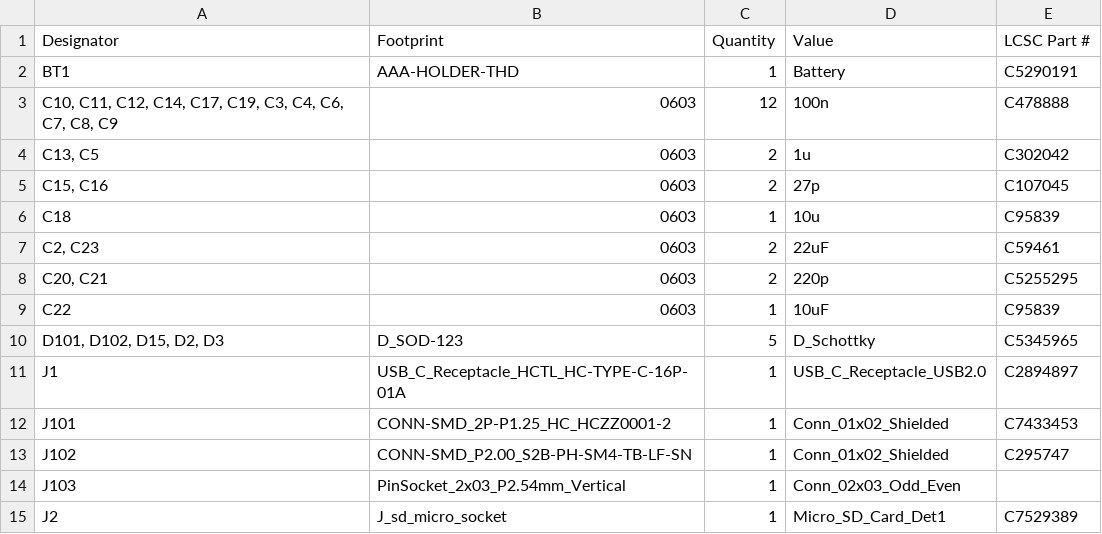
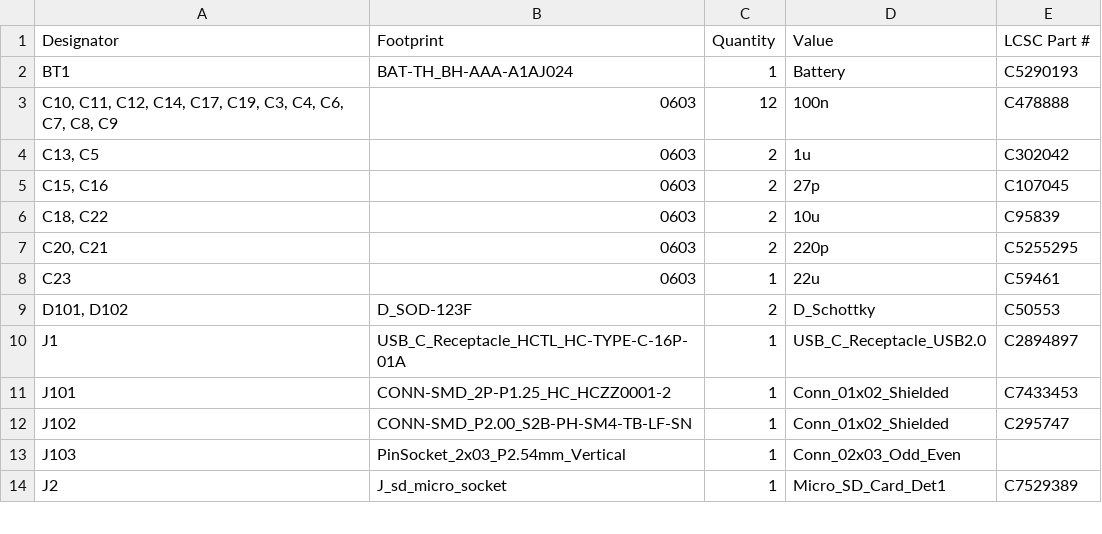
Before and after one commit to afonsus1997/Inercia-floppy-badge, a CSV file: Hardware/mod-badge-inercia/production/bom.csv, drawn as a sheet; only a part is shown; the diff covers the shown part only.

```diff
--- a/Hardware/mod-badge-inercia/production/bom.csv
+++ b/Hardware/mod-badge-inercia/production/bom.csv
@@ -1,3 +1,3 @@
 Designator,Footprint,Quantity,Value,LCSC Part #
-BT1,AAA-HOLDER-THD,1,Battery,C5290191
+BT1,BAT-TH_BH-AAA-A1AJ024,1,Battery,C5290193
 "C10, C11, C12, C14, C17, C19, C3, C4, C6, C7, C8, C9",0603,12,100n, C478888
@@ -5,7 +5,6 @@ BT1,AAA-HOLDER-THD,1,Battery,C5290191
 "C15, C16",0603,2,27p,C107045
-C18,0603,1,10u,C95839
-"C2, C23",0603,2,22uF, C59461
+"C18, C22",0603,2,10u,C95839
 "C20, C21",0603,2,220p,C5255295
-C22,0603,1,10uF,C95839
-"D101, D102, D15, D2, D3",D_SOD-123,5,D_Schottky, C5345965
+C23,0603,1,22u, C59461
+"D101, D102",D_SOD-123F,2,D_Schottky,C50553
 J1,USB_C_Receptacle_HCTL_HC-TYPE-C-16P-01A,1,USB_C_Receptacle_USB2.0, C2894897
```
Also changed, not shown: 3 added rows, 6 removed rows and 5 edited cells elsewhere in this file, Hardware/mod-badge-inercia/production/designators.csv, Hardware/mod-badge-inercia/production/positions.csv, 5 other files.
